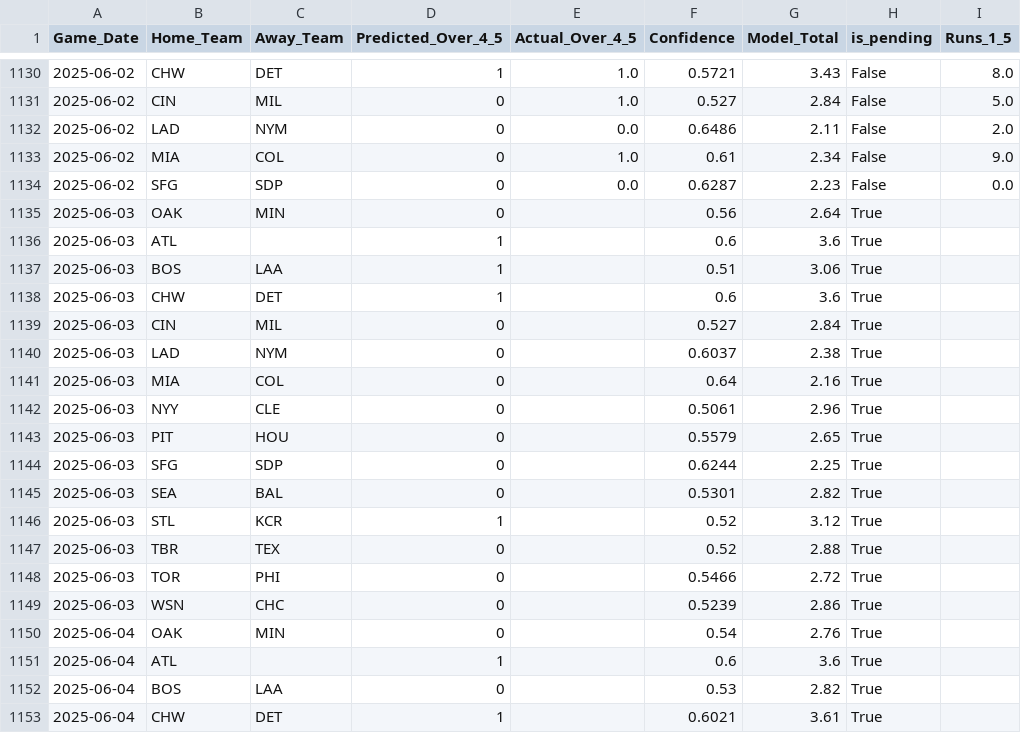
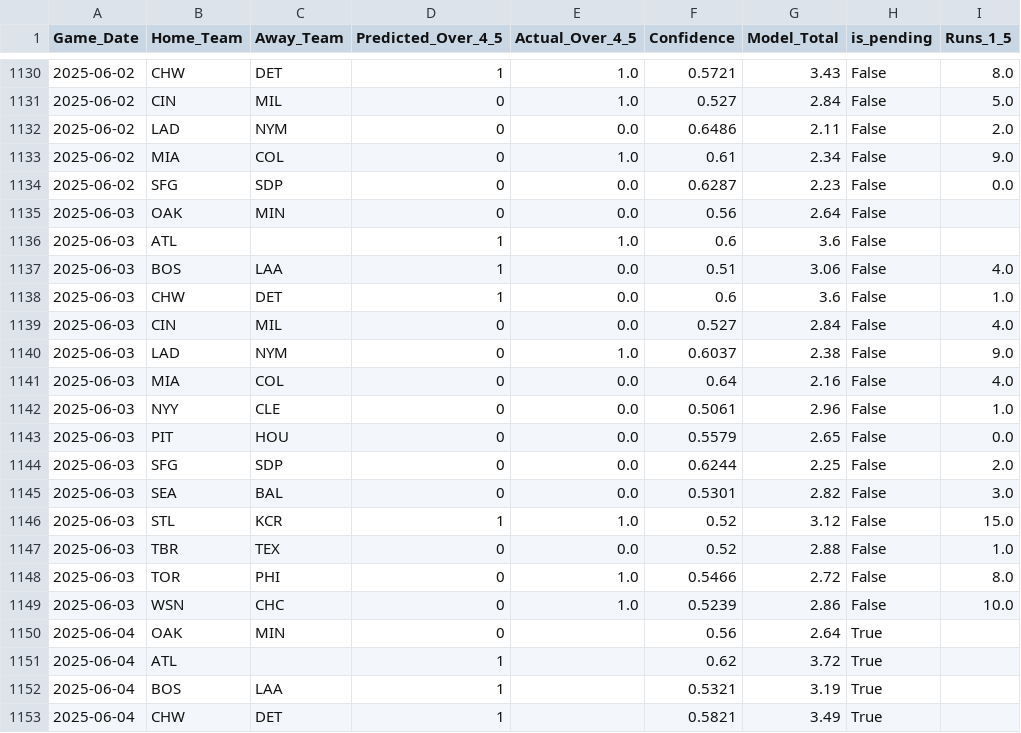
Before and after one commit to radgator13/boosted-innings-1-5, a CSV file: data/mlb_predictions_merged.csv, drawn as a sheet; only a part is shown, gaps mark what is left out; the diff covers the shown part only.

```diff
--- a/data/mlb_predictions_merged.csv
+++ b/data/mlb_predictions_merged.csv
@@ -1134,20 +1134,20 @@ Game_Date,Home_Team,Away_Team,Predicted_Over_4_5,Actual_Over_4_5,Confidence,Mode
 2025-06-02,SFG,SDP,0,0.0,0.6287,2.23,False,0.0
-2025-06-03,OAK,MIN,0,,0.56,2.64,True,
-2025-06-03,ATL,,1,,0.6,3.6,True,
-2025-06-03,BOS,LAA,1,,0.51,3.06,True,
-2025-06-03,CHW,DET,1,,0.6,3.6,True,
-2025-06-03,CIN,MIL,0,,0.527,2.84,True,
-2025-06-03,LAD,NYM,0,,0.6037,2.38,True,
-2025-06-03,MIA,COL,0,,0.64,2.16,True,
-2025-06-03,NYY,CLE,0,,0.5061,2.96,True,
-2025-06-03,PIT,HOU,0,,0.5579,2.65,True,
-2025-06-03,SFG,SDP,0,,0.6244,2.25,True,
-2025-06-03,SEA,BAL,0,,0.5301,2.82,True,
-2025-06-03,STL,KCR,1,,0.52,3.12,True,
-2025-06-03,TBR,TEX,0,,0.52,2.88,True,
-2025-06-03,TOR,PHI,0,,0.5466,2.72,True,
-2025-06-03,WSN,CHC,0,,0.5239,2.86,True,
-2025-06-04,OAK,MIN,0,,0.54,2.76,True,
-2025-06-04,ATL,,1,,0.6,3.6,True,
-2025-06-04,BOS,LAA,0,,0.53,2.82,True,
-2025-06-04,CHW,DET,1,,0.6021,3.61,True,
+2025-06-03,OAK,MIN,0,0.0,0.56,2.64,False,
+2025-06-03,ATL,,1,1.0,0.6,3.6,False,
+2025-06-03,BOS,LAA,1,0.0,0.51,3.06,False,4.0
+2025-06-03,CHW,DET,1,0.0,0.6,3.6,False,1.0
+2025-06-03,CIN,MIL,0,0.0,0.527,2.84,False,4.0
+2025-06-03,LAD,NYM,0,1.0,0.6037,2.38,False,9.0
+2025-06-03,MIA,COL,0,0.0,0.64,2.16,False,4.0
+2025-06-03,NYY,CLE,0,0.0,0.5061,2.96,False,1.0
+2025-06-03,PIT,HOU,0,0.0,0.5579,2.65,False,0.0
+2025-06-03,SFG,SDP,0,0.0,0.6244,2.25,False,2.0
+2025-06-03,SEA,BAL,0,0.0,0.5301,2.82,False,3.0
+2025-06-03,STL,KCR,1,1.0,0.52,3.12,False,15.0
+2025-06-03,TBR,TEX,0,0.0,0.52,2.88,False,1.0
+2025-06-03,TOR,PHI,0,1.0,0.5466,2.72,False,8.0
+2025-06-03,WSN,CHC,0,1.0,0.5239,2.86,False,10.0
+2025-06-04,OAK,MIN,0,,0.56,2.64,True,
+2025-06-04,ATL,,1,,0.62,3.72,True,
+2025-06-04,BOS,LAA,1,,0.5321,3.19,True,
+2025-06-04,CHW,DET,1,,0.5821,3.49,True,
```
Also changed, not shown: 12 added rows and 22 edited cells elsewhere in this file, data/mlb_boxscores_1to5.csv, data/mlb_boxscores_full.csv, 4 other files.
